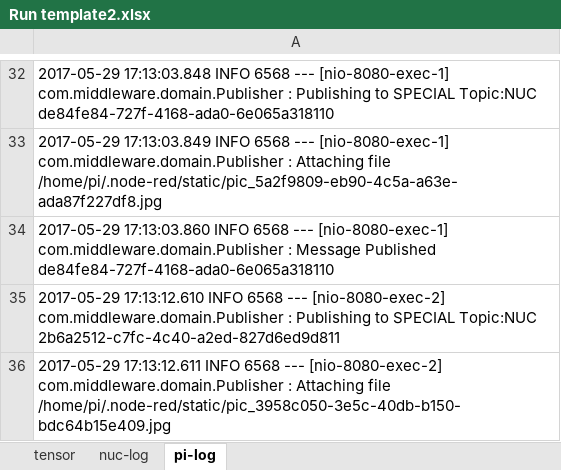
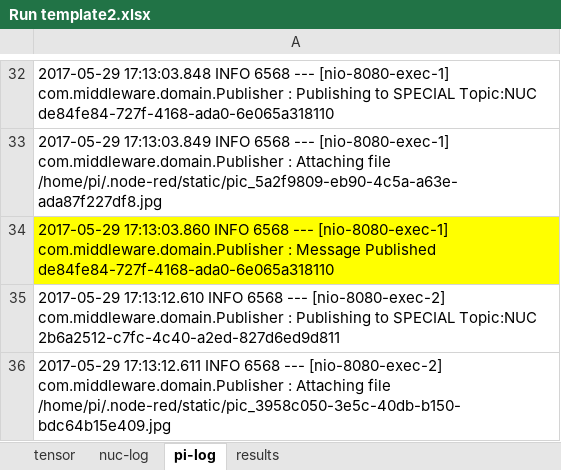
Before and after one commit to SalehAly/master-thesis, an Excel workbook: evaluation/usecase 2/Run template2.xlsx, sheet pi-log, drawn as a sheet; only a part is shown, gaps mark what is left out; values as stored, in another font and other column widths than the file's, no borders; the diff covers the shown part only; the diff names each change by its address in the sheet, - before the commit and + after, or states it on an @@ line.

```diff
--- a/evaluation/usecase 2/Run template2.xlsx (sheet pi-log)
+++ b/evaluation/usecase 2/Run template2.xlsx (sheet pi-log)
+sheet tab: results
-A34 fill: none
+A34 fill: #FFFF00
```
Also changed, not shown: cell formats elsewhere in this sheet, sheet tensor, sheet nuc-log, evaluation/use case 3/temperature-usecase.xlsx, evaluation/usecase 1/results.xlsx, 6 other files.
